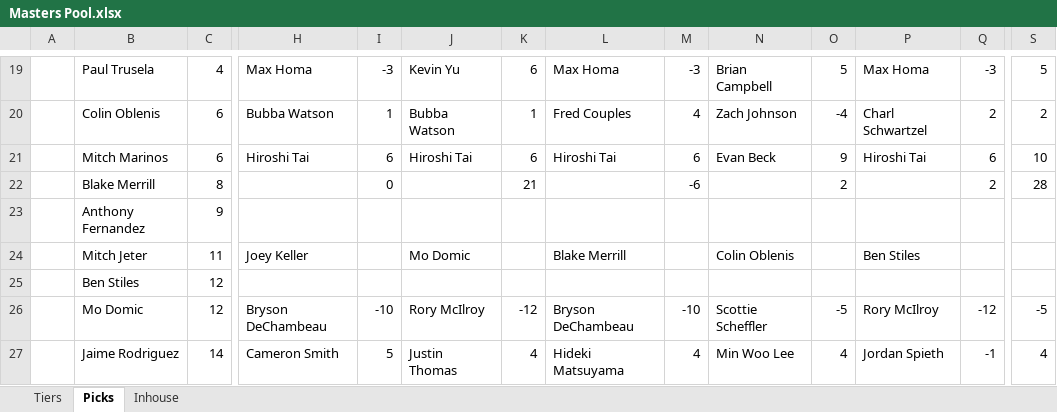
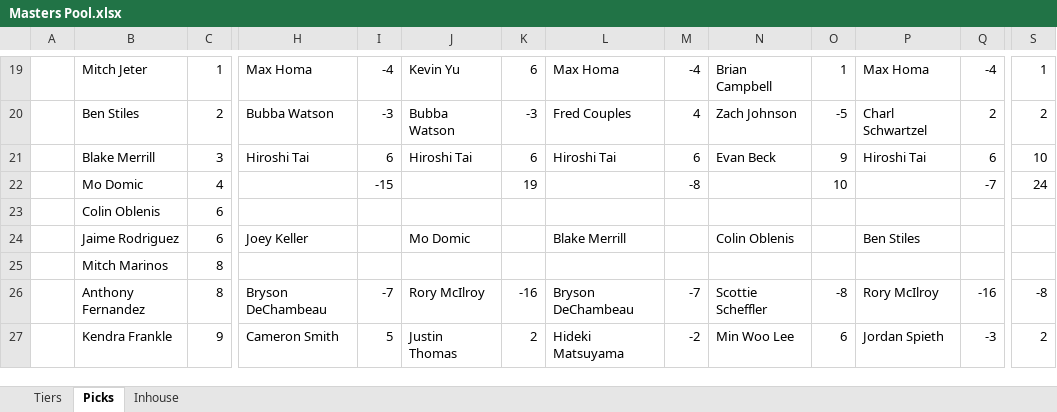
Before and after one commit to AnthonyF98/Masters-Pool, an Excel workbook: Masters Pool.xlsx, sheet Picks, drawn as a sheet; only a part is shown, gaps mark what is left out; values as stored, in another font and other column widths than the file's, no borders; removed rows and columns are numbered as before the commit, all else as after; rows hold the shown columns only; the diff covers the shown part only; the diff names each change by its address in the sheet, - before the commit and + after, or states it on an @@ line.

```diff
--- a/Masters Pool.xlsx (sheet Picks)
+++ b/Masters Pool.xlsx (sheet Picks)
-B19: Paul Trusela
+B19: Mitch Jeter
-C19: 4
+C19: 1
-I19: -3
+I19: -4
-M19: -3
+M19: -4
-O19: 5
+O19: 1
-Q19: -3
+Q19: -4
-S19: 5
+S19: 1
-B20: Colin Oblenis
+B20: Ben Stiles
-C20: 6
+C20: 2
-I20: 1
+I20: -3
-K20: 1
+K20: -3
-O20: -4
+O20: -5
-B21: Mitch Marinos
+B21: Blake Merrill
-C21: 6
+C21: 3
-row 22:  | Blake Merrill | 8 |  | 0 |  | 21 |  | -6 |  | 2 |  | 2 | 28
-row 23:  | Anthony Fernandez | 9
+row 22:  | Mo Domic | 4 |  | -15 |  | 19 |  | -8 |  | 10 |  | -7 | 24
+row 23:  | Colin Oblenis | 6
-B24: Mitch Jeter
+B24: Jaime Rodriguez
-C24: 11
+C24: 6
-row 25:  | Ben Stiles | 12
-row 26:  | Mo Domic | 12 | Bryson DeChambeau | -10 | Rory McIlroy | -12 | Bryson DeChambeau | -10 | Scottie Scheffler | -5 | Rory McIlroy | -12 | -5
+row 25:  | Mitch Marinos | 8
+row 26:  | Anthony Fernandez | 8 | Bryson DeChambeau | -7 | Rory McIlroy | -16 | Bryson DeChambeau | -7 | Scottie Scheffler | -8 | Rory McIlroy | -16 | -8
-B27: Jaime Rodriguez
+B27: Kendra Frankle
-C27: 14
+C27: 9
-K27: 4
+K27: 2
-M27: 4
+M27: -2
-O27: 4
+O27: 6
-Q27: -1
+Q27: -3
-S27: 4
+S27: 2
```
Also changed, not shown: 3 added rows, 3 removed rows and 102 edited cells elsewhere in this sheet, sheet Tiers, sheet Inhouse.
